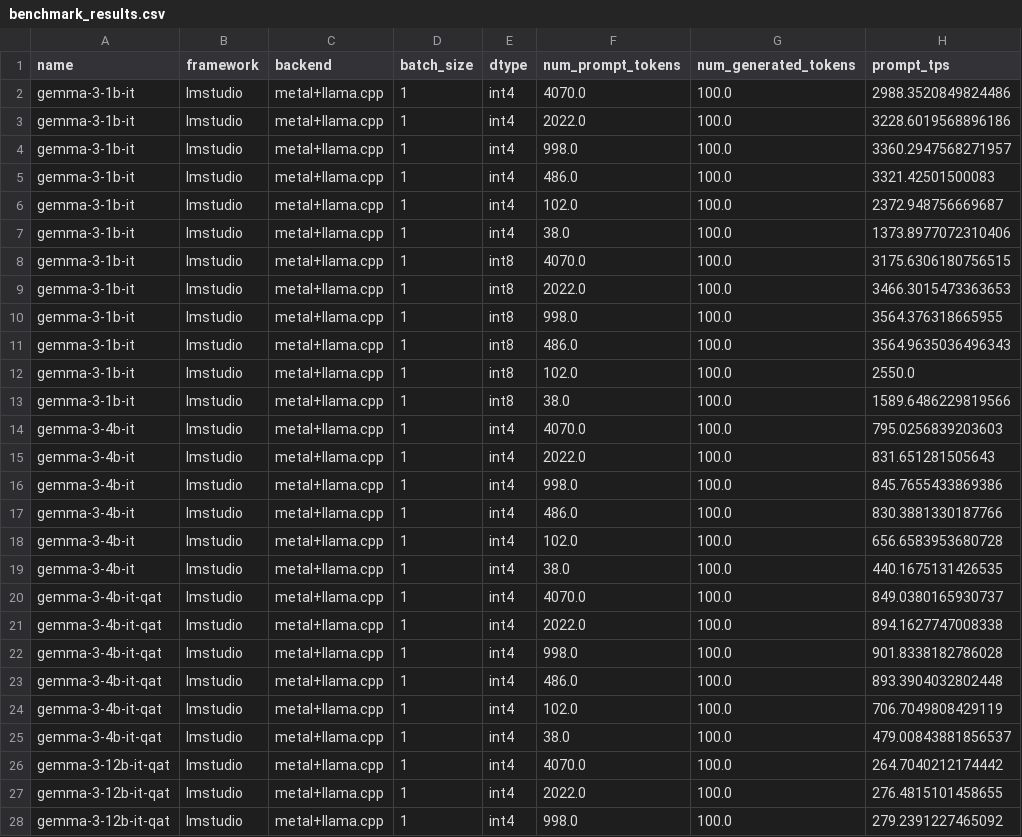
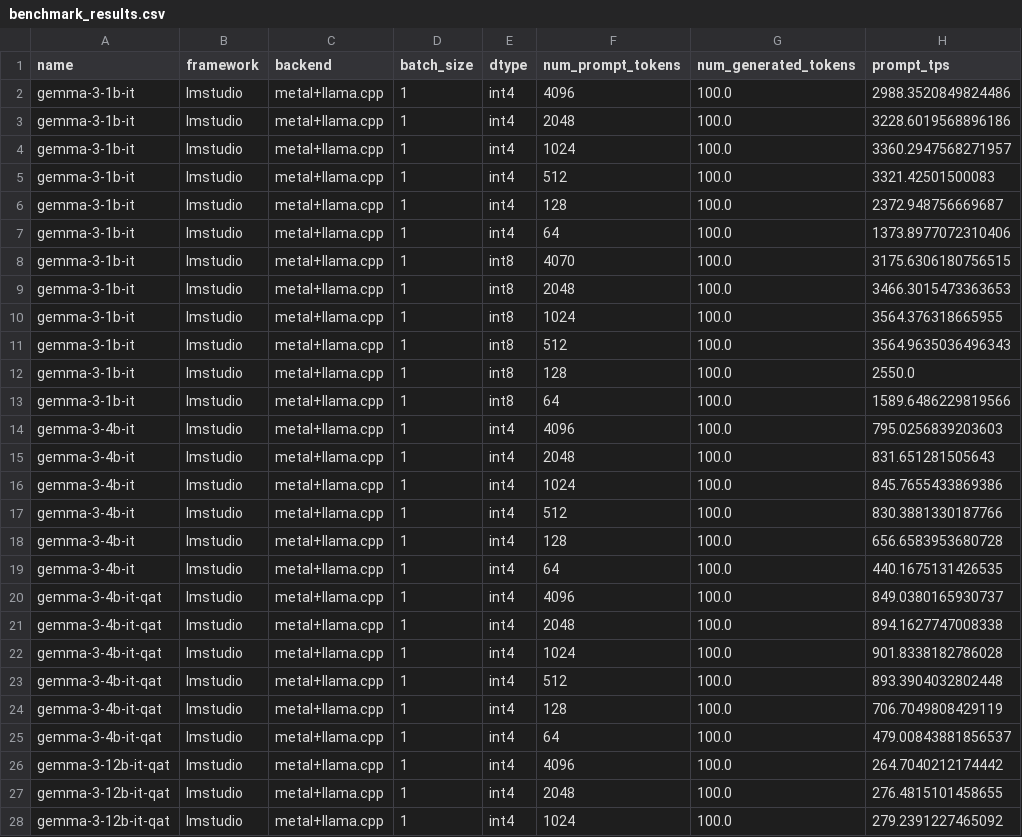
Before and after one commit to aukejw/mlx_transformers_benchmark, a CSV file: measurements/llm_benchmarks/Apple_M4_Pro_10P+4E+20GPU_24GB/2025-04-27__12:46:07/benchmark_results.csv, drawn as a sheet; only a part is shown; the diff covers the shown part only; the diff names each change by its address in the sheet, - before the commit and + after, or states it on an @@ line.

Commit message:
Correct num_prompt_tokens as system prompt was excluded.

```diff
--- a/measurements/llm_benchmarks/Apple_M4_Pro_10P+4E+20GPU_24GB/2025-04-27__12:46:07/benchmark_results.csv
+++ b/measurements/llm_benchmarks/Apple_M4_Pro_10P+4E+20GPU_24GB/2025-04-27__12:46:07/benchmark_results.csv
-F2 (num_prompt_tokens): 4070.0
+F2 (num_prompt_tokens): 4096
-F3 (num_prompt_tokens): 2022.0
+F3 (num_prompt_tokens): 2048
-F4 (num_prompt_tokens): 998.0
+F4 (num_prompt_tokens): 1024
-F5 (num_prompt_tokens): 486.0
+F5 (num_prompt_tokens): 512
-F6 (num_prompt_tokens): 102.0
+F6 (num_prompt_tokens): 128
-F7 (num_prompt_tokens): 38.0
+F7 (num_prompt_tokens): 64
-F8 (num_prompt_tokens): 4070.0
+F8 (num_prompt_tokens): 4070
-F9 (num_prompt_tokens): 2022.0
+F9 (num_prompt_tokens): 2048
-F10 (num_prompt_tokens): 998.0
+F10 (num_prompt_tokens): 1024
-F11 (num_prompt_tokens): 486.0
+F11 (num_prompt_tokens): 512
-F12 (num_prompt_tokens): 102.0
+F12 (num_prompt_tokens): 128
-F13 (num_prompt_tokens): 38.0
+F13 (num_prompt_tokens): 64
-F14 (num_prompt_tokens): 4070.0
+F14 (num_prompt_tokens): 4096
-F15 (num_prompt_tokens): 2022.0
+F15 (num_prompt_tokens): 2048
-F16 (num_prompt_tokens): 998.0
+F16 (num_prompt_tokens): 1024
-F17 (num_prompt_tokens): 486.0
+F17 (num_prompt_tokens): 512
-F18 (num_prompt_tokens): 102.0
+F18 (num_prompt_tokens): 128
-F19 (num_prompt_tokens): 38.0
+F19 (num_prompt_tokens): 64
-F20 (num_prompt_tokens): 4070.0
+F20 (num_prompt_tokens): 4096
-F21 (num_prompt_tokens): 2022.0
+F21 (num_prompt_tokens): 2048
-F22 (num_prompt_tokens): 998.0
+F22 (num_prompt_tokens): 1024
-F23 (num_prompt_tokens): 486.0
+F23 (num_prompt_tokens): 512
-F24 (num_prompt_tokens): 102.0
+F24 (num_prompt_tokens): 128
-F25 (num_prompt_tokens): 38.0
+F25 (num_prompt_tokens): 64
-F26 (num_prompt_tokens): 4070.0
+F26 (num_prompt_tokens): 4096
-F27 (num_prompt_tokens): 2022.0
+F27 (num_prompt_tokens): 2048
-F28 (num_prompt_tokens): 998.0
+F28 (num_prompt_tokens): 1024
```
Also changed, not shown: 3 edited cells elsewhere in this file.
